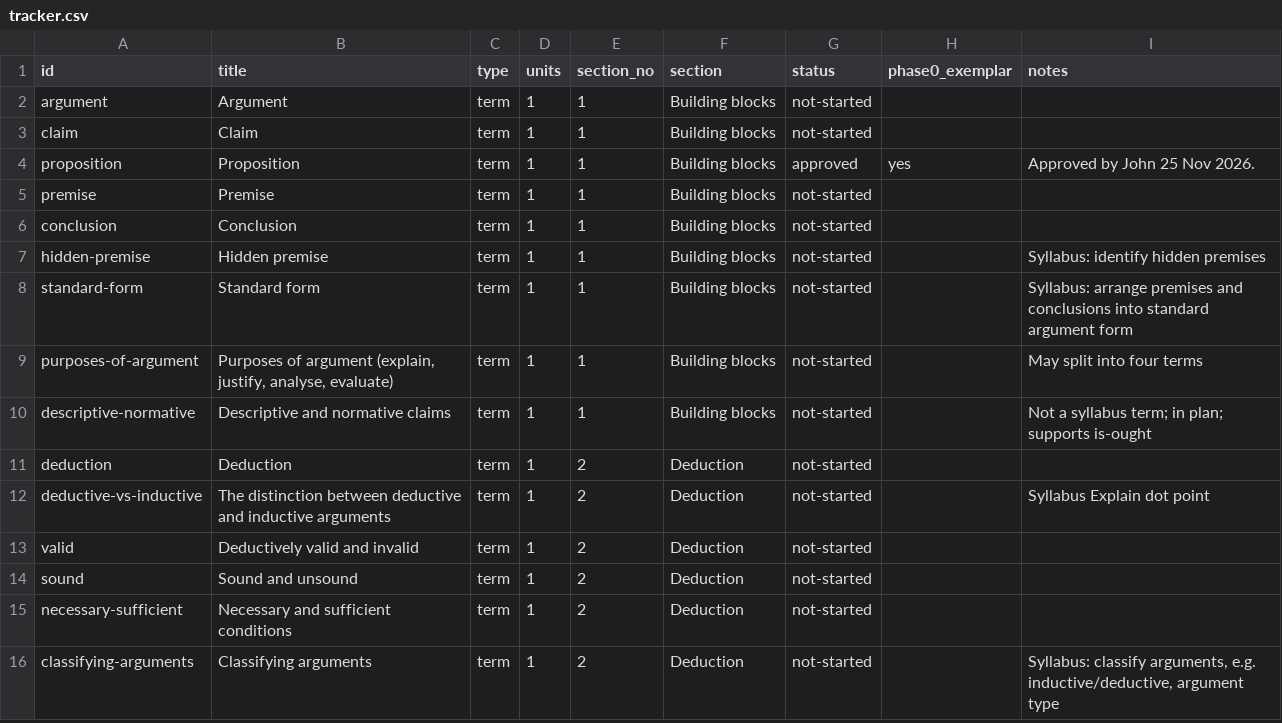
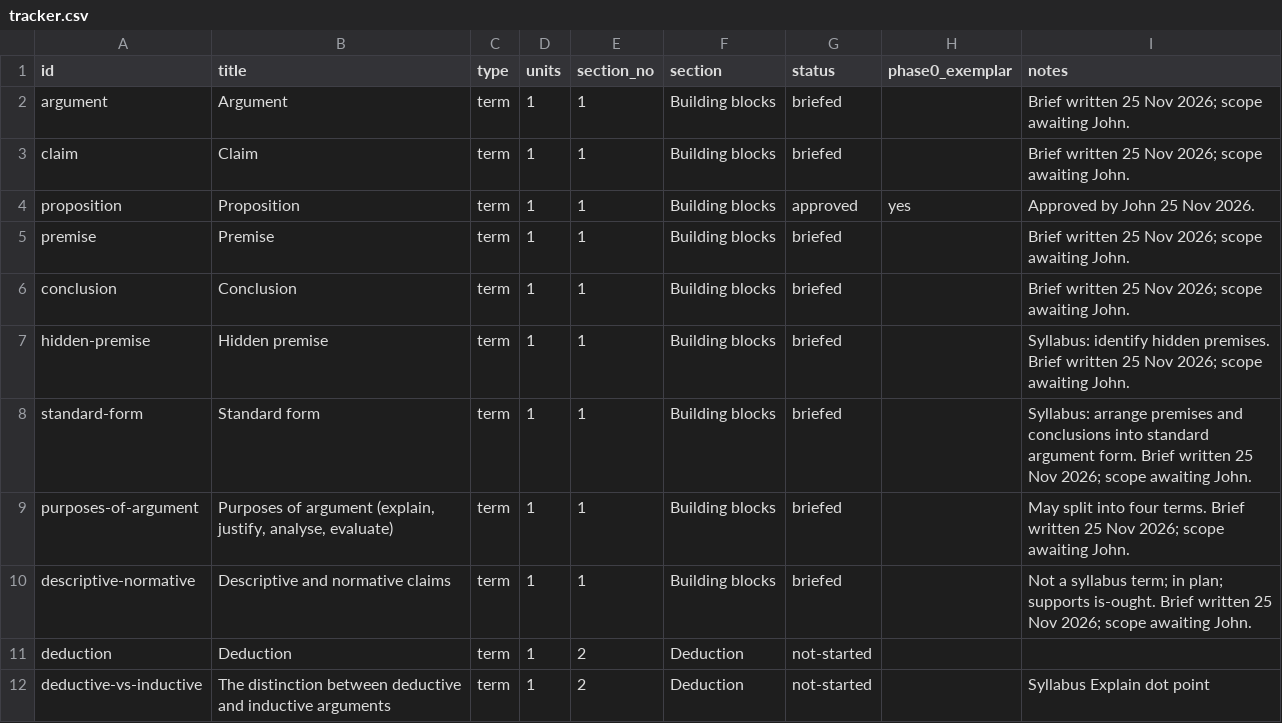
Before and after one commit to jbeynonedu/pr-explorer, a CSV file: tracker.csv, drawn as a sheet; only a part is shown; the shorter side is filled out with more unchanged rows.

```diff
--- a/tracker.csv
+++ b/tracker.csv
@@ -1,11 +1,11 @@
 id,title,type,units,section_no,section,status,phase0_exemplar,notes
-argument,Argument,term,1,1,Building blocks,not-started,,
-claim,Claim,term,1,1,Building blocks,not-started,,
+argument,Argument,term,1,1,Building blocks,briefed,,Brief written 25 Nov 2026; scope awaiting John.
+claim,Claim,term,1,1,Building blocks,briefed,,Brief written 25 Nov 2026; scope awaiting John.
 proposition,Proposition,term,1,1,Building blocks,approved,yes,Approved by John 25 Nov 2026.
-premise,Premise,term,1,1,Building blocks,not-started,,
-conclusion,Conclusion,term,1,1,Building blocks,not-started,,
-hidden-premise,Hidden premise,term,1,1,Building blocks,not-started,,Syllabus: identify hidden premises
-standard-form,Standard form,term,1,1,Building blocks,not-started,,Syllabus: arrange premises and conclusions into standard argument form
-purposes-of-argument,"Purposes of argument (explain, justify, analyse, evaluate)",term,1,1,Building blocks,not-started,,May split into four terms
-descriptive-normative,Descriptive and normative claims,term,1,1,Building blocks,not-started,,Not a syllabus term; in plan; supports is-ought
+premise,Premise,term,1,1,Building blocks,briefed,,Brief written 25 Nov 2026; scope awaiting John.
+conclusion,Conclusion,term,1,1,Building blocks,briefed,,Brief written 25 Nov 2026; scope awaiting John.
+hidden-premise,Hidden premise,term,1,1,Building blocks,briefed,,Syllabus: identify hidden premises. Brief written 25 Nov 2026; scope awaiting John.
+standard-form,Standard form,term,1,1,Building blocks,briefed,,Syllabus: arrange premises and conclusions into standard argument form. Brief written 25 Nov 2026; scope awaiting John.
+purposes-of-argument,"Purposes of argument (explain, justify, analyse, evaluate)",term,1,1,Building blocks,briefed,,May split into four terms. Brief written 25 Nov 2026; scope awaiting John.
+descriptive-normative,Descriptive and normative claims,term,1,1,Building blocks,briefed,,Not a syllabus term; in plan; supports is-ought. Brief written 25 Nov 2026; scope awaiting John.
 deduction,Deduction,term,1,2,Deduction,not-started,,
```
Also changed, not shown: 9 other files.
